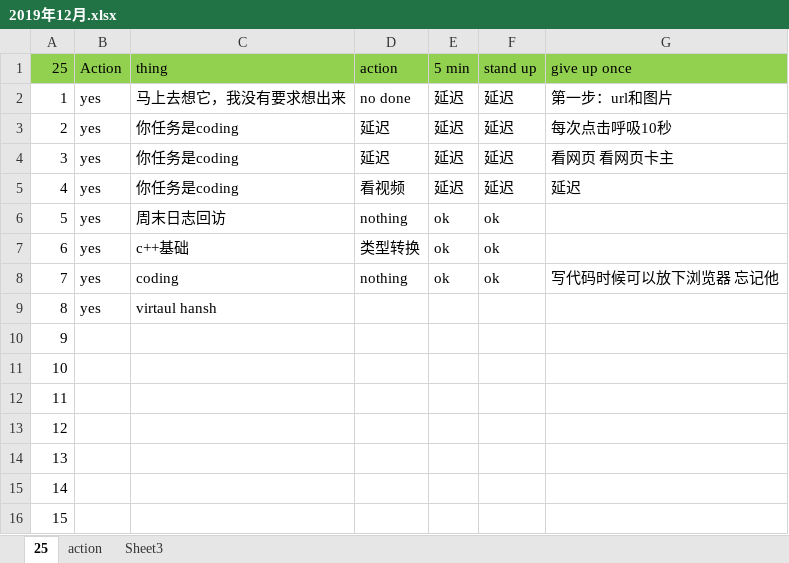
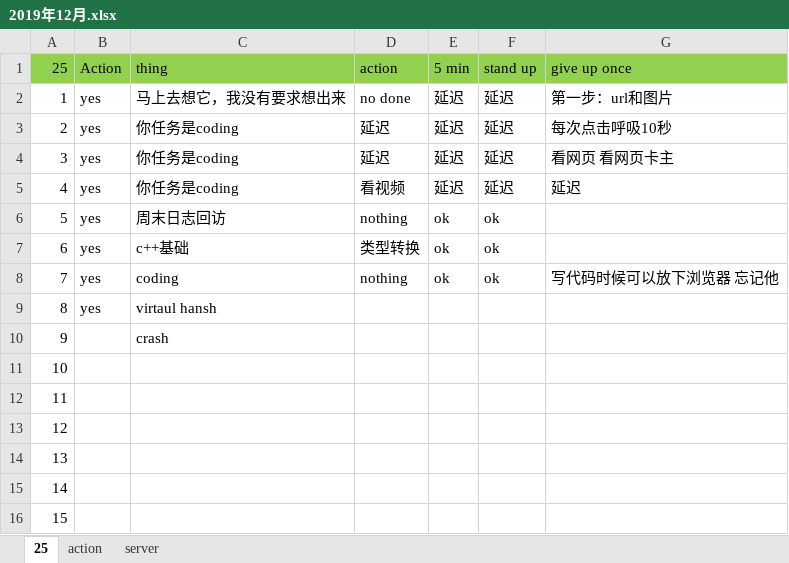
Before and after one commit to wangcy6/weekly, an Excel workbook: CM/2019年12月.xlsx, sheet 25, drawn as a sheet; values as stored, in another font and other column widths than the file's, no borders; the diff names each change by its address in the sheet, - before the commit and + after, or states it on an @@ line.

```diff
--- a/CM/2019年12月.xlsx (sheet 25)
+++ b/CM/2019年12月.xlsx (sheet 25)
-sheet tab: Sheet3
+sheet tab: server
-C10 (thing): (empty)
+C10 (thing): crash
```
Also changed, not shown: sheet server, 10 other files.
